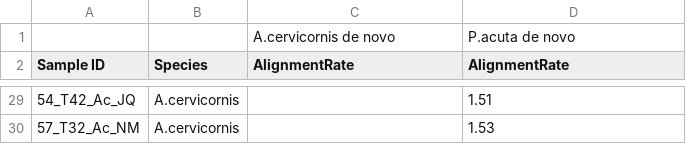
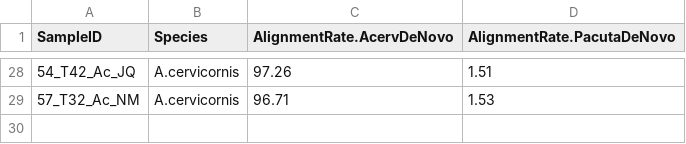
Before and after one commit to jpuritz/BIO_594_2022, a CSV file: Exercises/course_project/JAshey/output/Bowtie_Alignment.csv, drawn as a sheet; only a part is shown, gaps mark what is left out; the diff covers the shown part only.

```diff
--- a/Exercises/course_project/JAshey/output/Bowtie_Alignment.csv
+++ b/Exercises/course_project/JAshey/output/Bowtie_Alignment.csv
@@ -1,2 +1 @@
-,,A.cervicornis de novo,P.acuta de novo
-Sample ID,Species ,AlignmentRate,AlignmentRate
+SampleID,Species ,AlignmentRate.AcervDeNovo,AlignmentRate.PacutaDeNovo
@@ -29,2 +28,2 @@ Sample ID,Species ,AlignmentRate,AlignmentRate
-54_T42_Ac_JQ,A.cervicornis,,1.51
-57_T32_Ac_NM,A.cervicornis,,1.53
+54_T42_Ac_JQ,A.cervicornis,97.26,1.51
+57_T32_Ac_NM,A.cervicornis,96.71,1.53
```
Also changed, not shown: 26 edited cells elsewhere in this file, Exercises/course_project/JAshey/output/Read-Counts.csv, Exercises/course_project/JAshey/output/Run-Info.csv, 7 other files.
